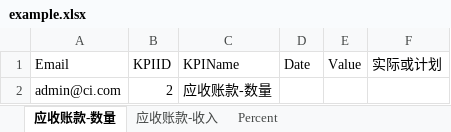
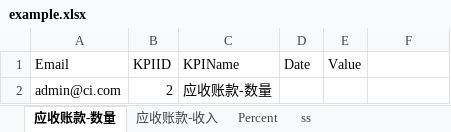
Before and after one commit to shentianyi/railsEpm, an Excel workbook: example.xlsx, sheet 应收账款-数量, drawn as a sheet; values as stored, in another font and other column widths than the file's, no borders; the diff names each change by its address in the sheet, - before the commit and + after, or states it on an @@ line.

```diff
--- a/example.xlsx (sheet 应收账款-数量)
+++ b/example.xlsx (sheet 应收账款-数量)
+sheet tab: ss
-F1: 实际或计划
+F1: (empty)
```
Also changed, not shown: sheet Percent, sheet 应收账款-收入, 7 other files.
